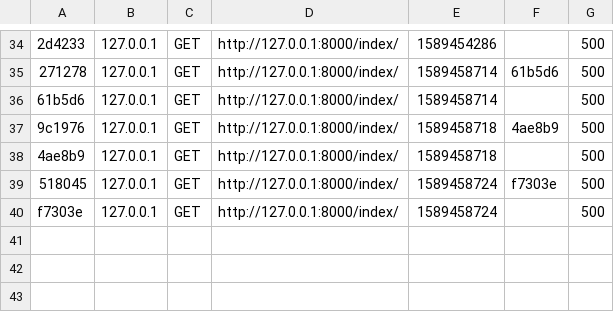
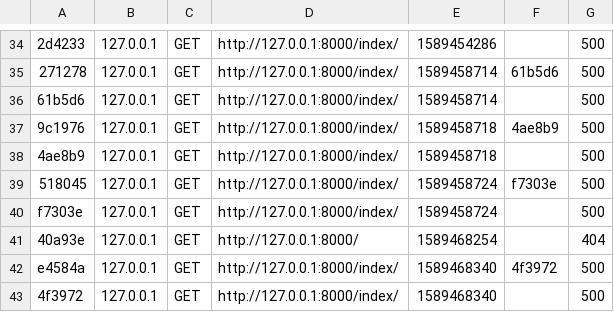
Before and after one commit to Maegician/Le_Nain_Titubant, a CSV file: var/cache/dev/profiler/index.csv, drawn as a sheet; only a part is shown, gaps mark what is left out; the diff names each change by its address in the sheet, - before the commit and + after, or states it on an @@ line.

```diff
--- a/var/cache/dev/profiler/index.csv
+++ b/var/cache/dev/profiler/index.csv
+row 41: 40a93e | 127.0.0.1 | GET | http://127.0.0.1:8000/ | 1589468254 |  | 404
+row 42: e4584a | 127.0.0.1 | GET | http://127.0.0.1:8000/index/ | 1589468340 | 4f3972 | 500
+row 43: 4f3972 | 127.0.0.1 | GET | http://127.0.0.1:8000/index/ | 1589468340 |  | 500
```
Also changed, not shown: 27 other files.
